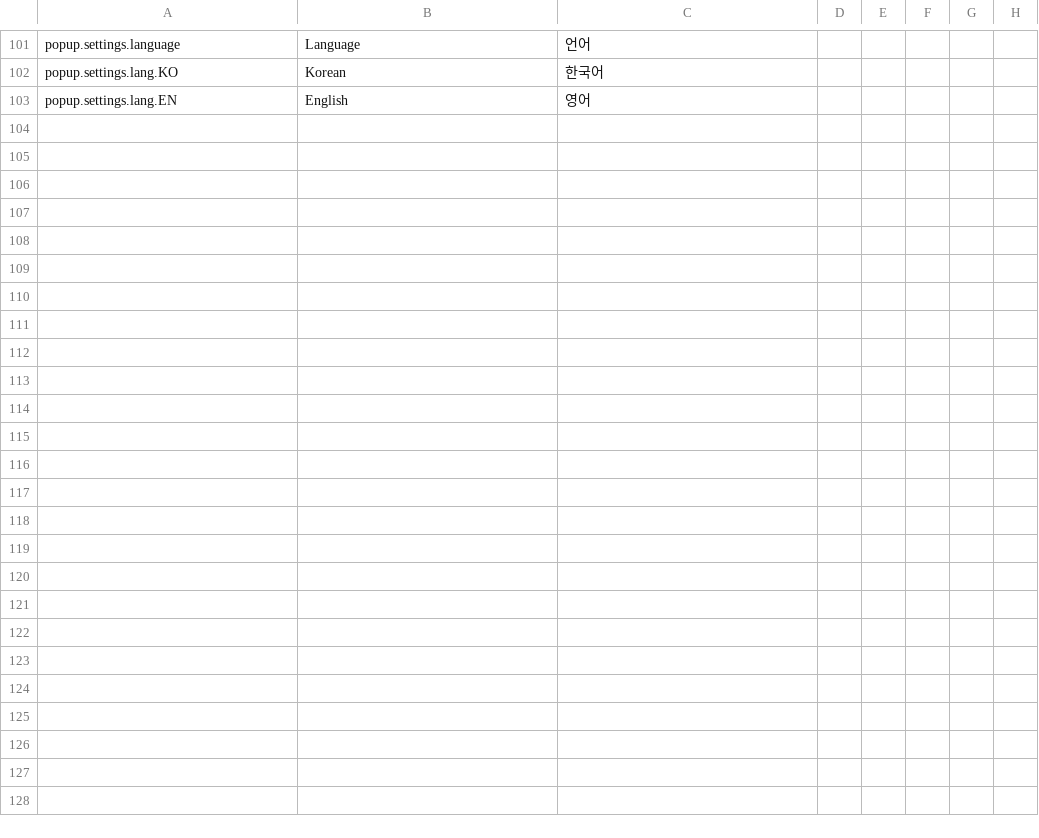
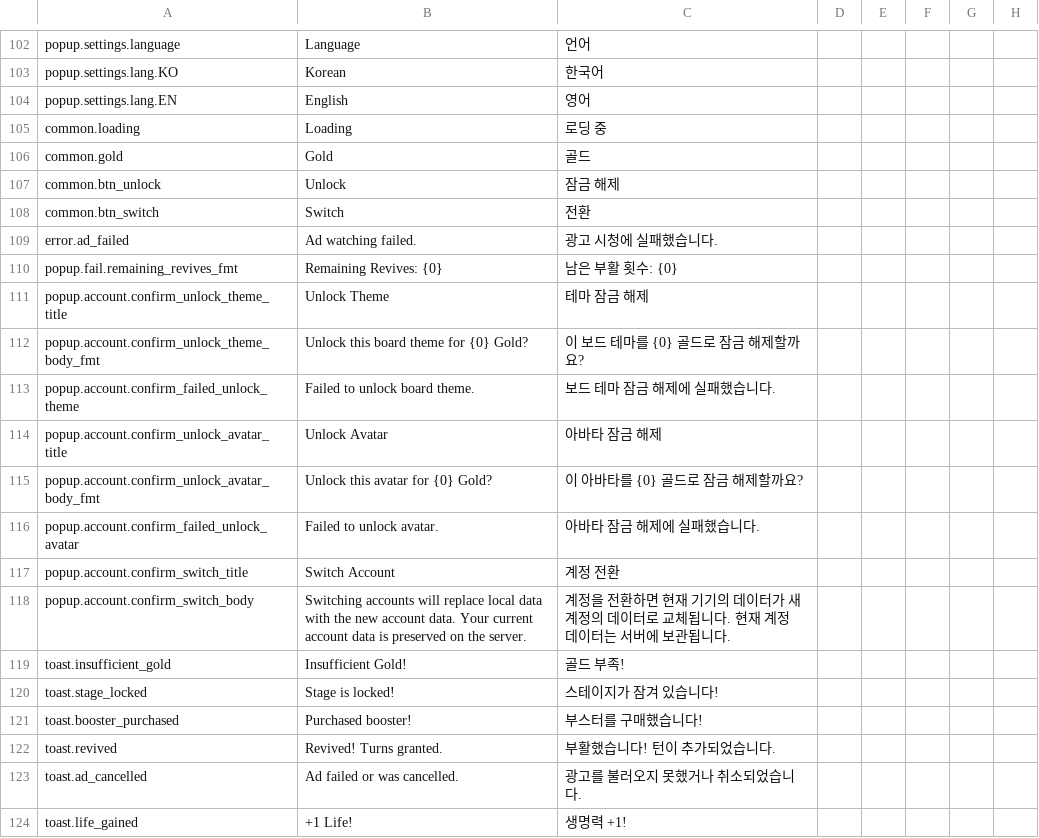
Before and after one commit to madalang-games/project-flood, a CSV file: client/project-flood/Assets/Resources/Data/string/client_string.csv, drawn as a sheet; only a part is shown, gaps mark what is left out; rows hold the shown columns only; the diff covers the shown part only; the diff names each change by its address in the sheet, - before the commit and + after, or states it on an @@ line.

```diff
--- a/client/project-flood/Assets/Resources/Data/string/client_string.csv
+++ b/client/project-flood/Assets/Resources/Data/string/client_string.csv
+row 105: common.loading | Loading | 로딩 중
+row 106: common.gold | Gold | 골드
+row 107: common.btn_unlock | Unlock | 잠금 해제
+row 108: common.btn_switch | Switch | 전환
+row 109: error.ad_failed | Ad watching failed. | 광고 시청에 실패했습니다.
+row 110: popup.fail.remaining_revives_fmt | Remaining Revives: {0} | 남은 부활 횟수: {0}
+row 111: popup.account.confirm_unlock_theme_title | Unlock Theme | 테마 잠금 해제
+row 112: popup.account.confirm_unlock_theme_body_fmt | Unlock this board theme for {0} Gold? | 이 보드 테마를 {0} 골드로 잠금 해제할까요?
+row 113: popup.account.confirm_failed_unlock_theme | Failed to unlock board theme. | 보드 테마 잠금 해제에 실패했습니다.
+row 114: popup.account.confirm_unlock_avatar_title | Unlock Avatar | 아바타 잠금 해제
+row 115: popup.account.confirm_unlock_avatar_body_fmt | Unlock this avatar for {0} Gold? | 이 아바타를 {0} 골드로 잠금 해제할까요?
+row 116: popup.account.confirm_failed_unlock_avatar | Failed to unlock avatar. | 아바타 잠금 해제에 실패했습니다.
+row 117: popup.account.confirm_switch_title | Switch Account | 계정 전환
+row 118: popup.account.confirm_switch_body | Switching accounts will replace local data with the new account data. Your current account data is preserved on the server. | 계정을 전환하면 현재 기기의 데이터가 새 계정의 데이터로 교체됩니다. 현재 계정 데이터는 서버에 보관됩니다.
+row 119: toast.insufficient_gold | Insufficient Gold! | 골드 부족!
+row 120: toast.stage_locked | Stage is locked! | 스테이지가 잠겨 있습니다!
+row 121: toast.booster_purchased | Purchased booster! | 부스터를 구매했습니다!
+row 122: toast.revived | Revived! Turns granted. | 부활했습니다! 턴이 추가되었습니다.
+row 123: toast.ad_cancelled | Ad failed or was cancelled. | 광고를 불러오지 못했거나 취소되었습니다.
+row 124: toast.life_gained | +1 Life! | 생명력 +1!
```
Also changed, not shown: 31 added rows elsewhere in this file, shared/datas/string/client_string.csv, 9 other files.
